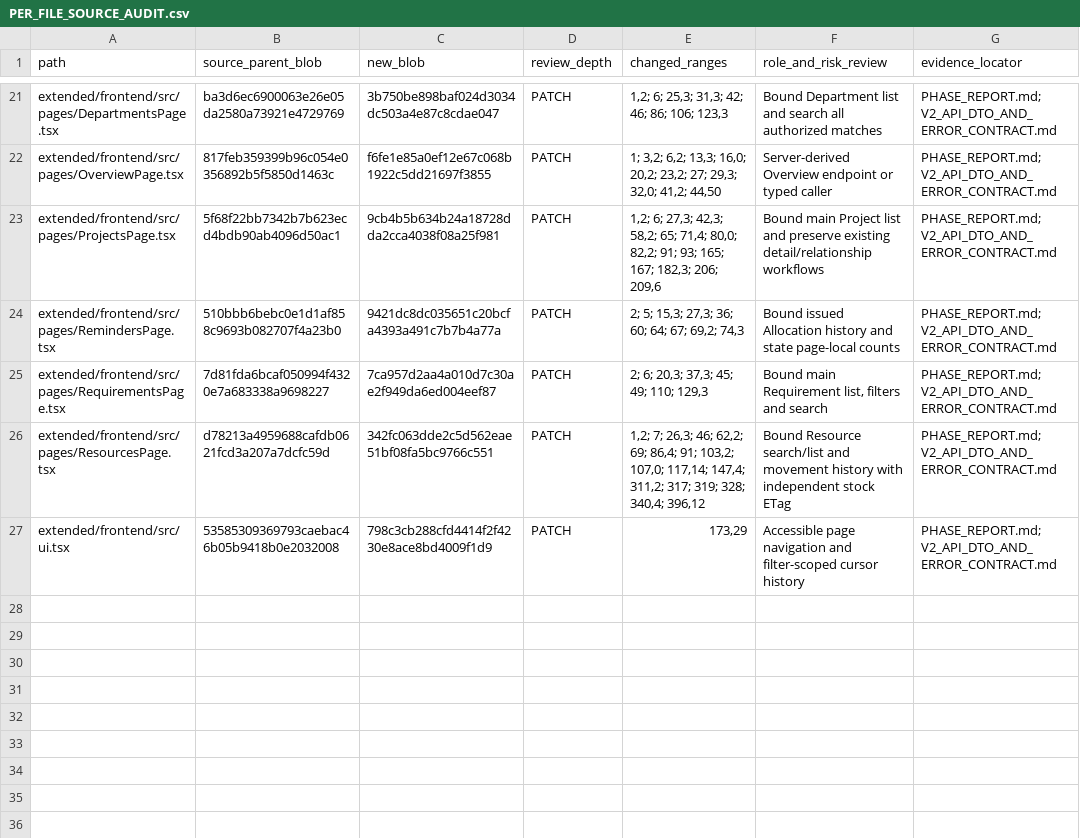
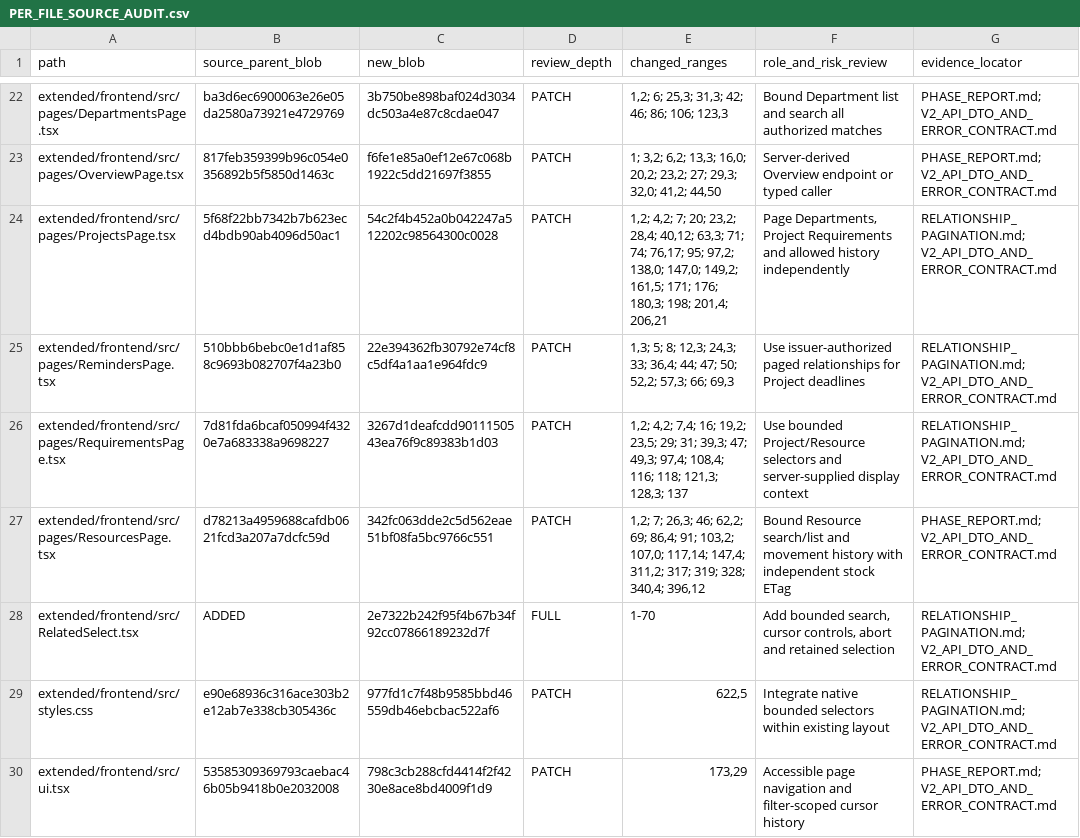
Before and after one commit to newonathe/OrgResource, a CSV file: evidence/C8/PER_FILE_SOURCE_AUDIT.csv, drawn as a sheet; only a part is shown, gaps mark what is left out; the diff covers the shown part only.

Commit message:
Bound C8 relationship lookups and Project detail pages

```diff
--- a/evidence/C8/PER_FILE_SOURCE_AUDIT.csv
+++ b/evidence/C8/PER_FILE_SOURCE_AUDIT.csv
@@ -22,6 +23,8 @@ extended/frontend/src/pages/DepartmentsPage.tsx,ba3d6ec6900063e26e05da2580a73921
 extended/frontend/src/pages/OverviewPage.tsx,817feb359399b96c054e0356892b5f5850d1463c,f6fe1e85a0ef12e67c068b1922c5dd21697f3855,PATCH,"1; 3,2; 6,2; 13,3; 16,0; 20,2; 23,2; 27; 29,3; 32,0; 41,2; 44,50",Server-derived Overview endpoint or typed caller,PHASE_REPORT.md; V2_API_DTO_AND_ERROR_CONTRACT.md
-extended/frontend/src/pages/ProjectsPage.tsx,5f68f22bb7342b7b623ecd4bdb90ab4096d50ac1,9cb4b5b634b24a18728dda2cca4038f08a25f981,PATCH,"1,2; 6; 27,3; 42,3; 58,2; 65; 71,4; 80,0; 82,2; 91; 93; 165; 167; 182,3; 206; 209,6",Bound main Project list and preserve existing detail/relationship workflows,PHASE_REPORT.md; V2_API_DTO_AND_ERROR_CONTRACT.md
-extended/frontend/src/pages/RemindersPage.tsx,510bbb6bebc0e1d1af858c9693b082707f4a23b0,9421dc8dc035651c20bcfa4393a491c7b7b4a77a,PATCH,"2; 5; 15,3; 27,3; 36; 60; 64; 67; 69,2; 74,3",Bound issued Allocation history and state page-local counts,PHASE_REPORT.md; V2_API_DTO_AND_ERROR_CONTRACT.md
-extended/frontend/src/pages/RequirementsPage.tsx,7d81fda6bcaf050994f4320e7a683338a9698227,7ca957d2aa4a010d7c30ae2f949da6ed004eef87,PATCH,"2; 6; 20,3; 37,3; 45; 49; 110; 129,3","Bound main Requirement list, filters and search",PHASE_REPORT.md; V2_API_DTO_AND_ERROR_CONTRACT.md
+extended/frontend/src/pages/ProjectsPage.tsx,5f68f22bb7342b7b623ecd4bdb90ab4096d50ac1,54c2f4b452a0b042247a512202c98564300c0028,PATCH,"1,2; 4,2; 7; 20; 23,2; 28,4; 40,12; 63,3; 71; 74; 76,17; 95; 97,2; 138,0; 147,0; 149,2; 161,5; 171; 176; 180,3; 198; 201,4; 206,21","Page Departments, Project Requirements and allowed history independently",RELATIONSHIP_PAGINATION.md; V2_API_DTO_AND_ERROR_CONTRACT.md
+extended/frontend/src/pages/RemindersPage.tsx,510bbb6bebc0e1d1af858c9693b082707f4a23b0,22e394362fb30792e74cf8c5df4a1aa1e964fdc9,PATCH,"1,3; 5; 8; 12,3; 24,3; 33; 36,4; 44; 47; 50; 52,2; 57,3; 66; 69,3",Use issuer-authorized paged relationships for Project deadlines,RELATIONSHIP_PAGINATION.md; V2_API_DTO_AND_ERROR_CONTRACT.md
+extended/frontend/src/pages/RequirementsPage.tsx,7d81fda6bcaf050994f4320e7a683338a9698227,3267d1deafcdd9011150543ea76f9c89383b1d03,PATCH,"1,2; 4,2; 7,4; 16; 19,2; 23,5; 29; 31; 39,3; 47; 49,3; 97,4; 108,4; 116; 118; 121,3; 128,3; 137",Use bounded Project/Resource selectors and server-supplied display context,RELATIONSHIP_PAGINATION.md; V2_API_DTO_AND_ERROR_CONTRACT.md
 extended/frontend/src/pages/ResourcesPage.tsx,d78213a4959688cafdb0621fcd3a207a7dcfc59d,342fc063dde2c5d562eae51bf08fa5bc9766c551,PATCH,"1,2; 7; 26,3; 46; 62,2; 69; 86,4; 91; 103,2; 107,0; 117,14; 147,4; 311,2; 317; 319; 328; 340,4; 396,12",Bound Resource search/list and movement history with independent stock ETag,PHASE_REPORT.md; V2_API_DTO_AND_ERROR_CONTRACT.md
+extended/frontend/src/RelatedSelect.tsx,ADDED,2e7322b242f95f4b67b34f92cc07866189232d7f,FULL,1-70,"Add bounded search, cursor controls, abort and retained selection",RELATIONSHIP_PAGINATION.md; V2_API_DTO_AND_ERROR_CONTRACT.md
+extended/frontend/src/styles.css,e90e68936c316ace303b2e12ab7e338cb305436c,977fd1c7f48b9585bbd46559db46ebcbac522af6,PATCH,"622,5",Integrate native bounded selectors within existing layout,RELATIONSHIP_PAGINATION.md; V2_API_DTO_AND_ERROR_CONTRACT.md
 extended/frontend/src/ui.tsx,53585309369793caebac46b05b9418b0e2032008,798c3cb288cfd4414f2f4230e8ace8bd4009f1d9,PATCH,"173,29",Accessible page navigation and filter-scoped cursor history,PHASE_REPORT.md; V2_API_DTO_AND_ERROR_CONTRACT.md
```
Also changed, not shown: 3 added rows, 2 removed rows, 2 moved rows and 27 edited cells elsewhere in this file, 20 other files.
